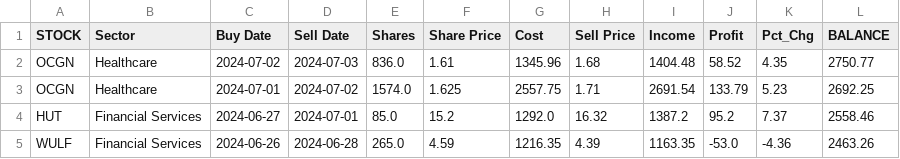
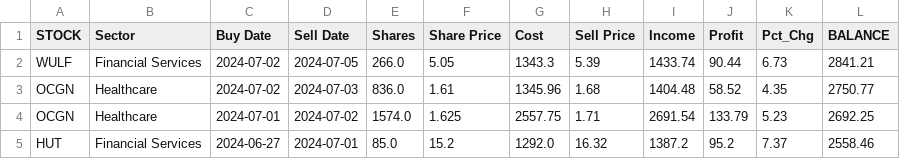
Before and after one commit to p-norris/swing_trades, a CSV file: src/history.csv, drawn as a sheet; only a part is shown; the shorter side is filled out with more unchanged rows; the diff names each change by its address in the sheet, - before the commit and + after, or states it on an @@ line.

Commit message:
updating file

```diff
--- a/src/history.csv
+++ b/src/history.csv
+row 2: WULF | Financial Services | 2024-07-02 | 2024-07-05 | 266.0 | 5.05 | 1343.3 | 5.39 | 1433.74 | 90.44 | 6.73 | 2841.21
```
